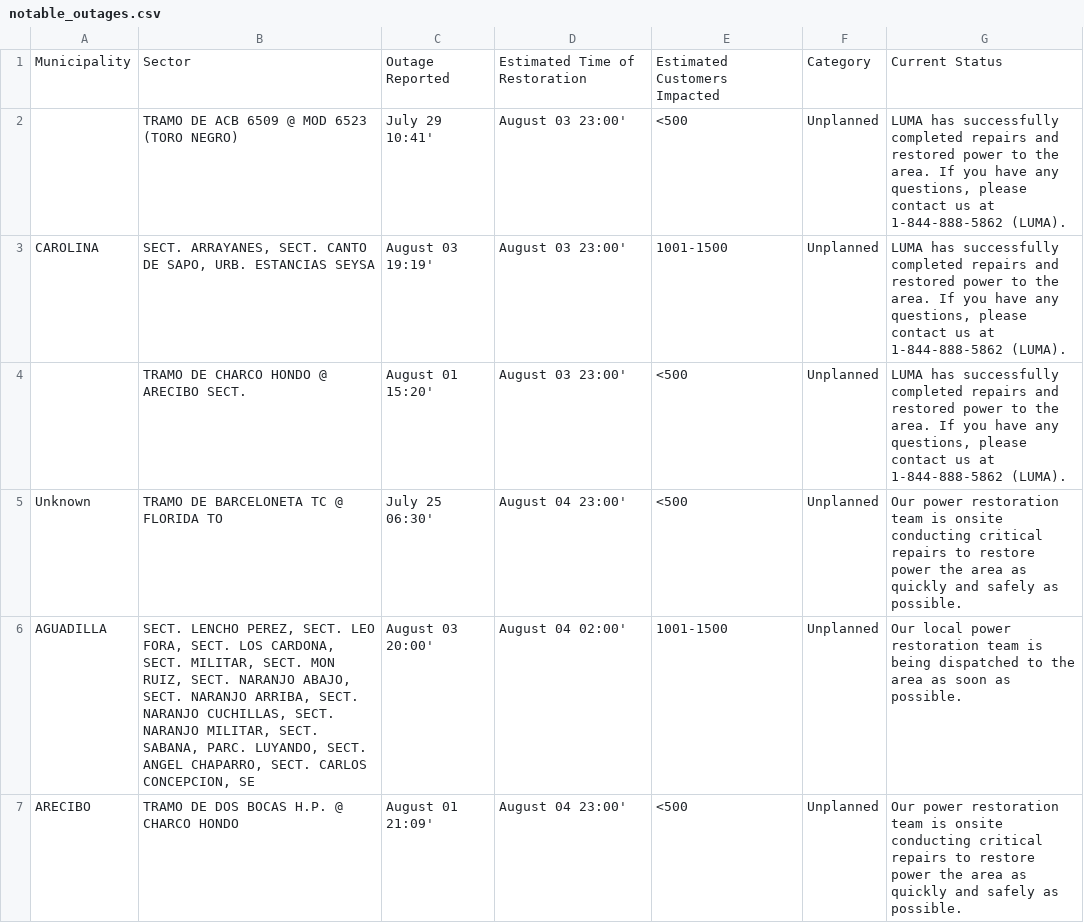
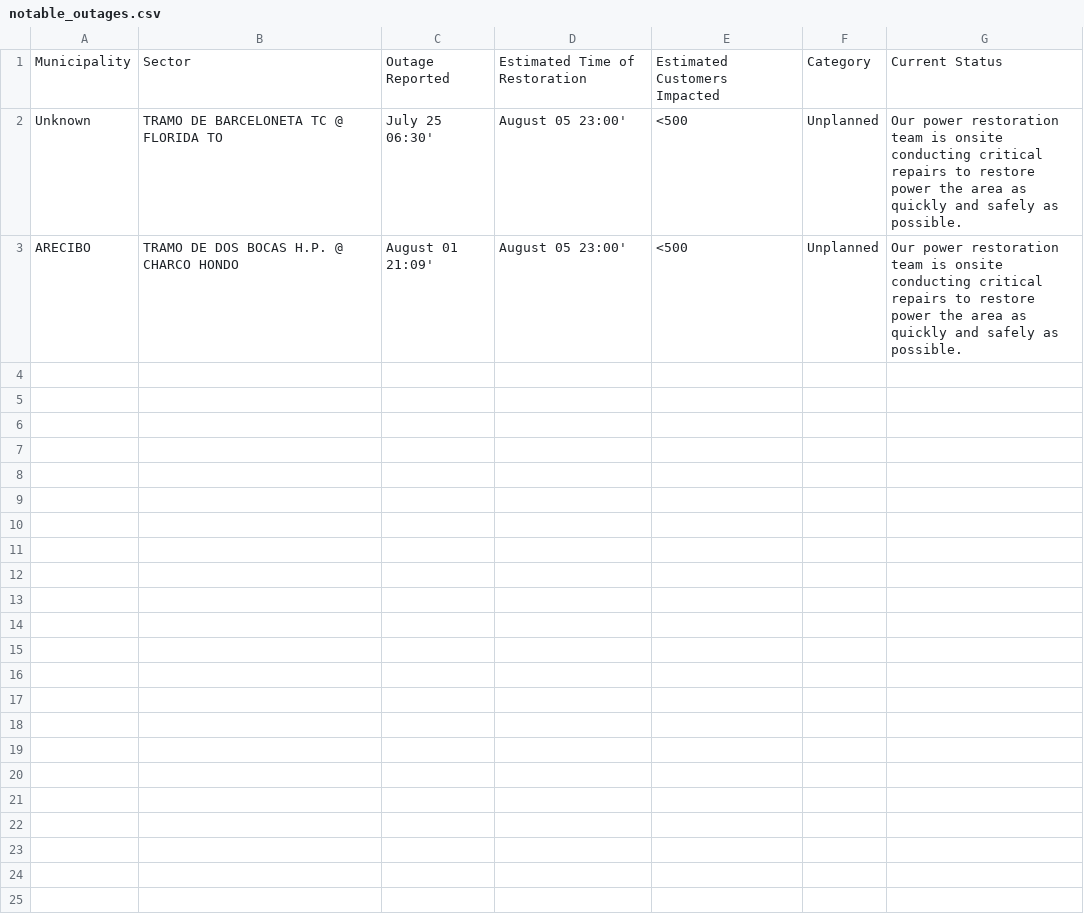
Before and after one commit to jicruz96/luma-energy-outages, a CSV file: notable_outages.csv, drawn as a sheet.

```diff
--- a/notable_outages.csv
+++ b/notable_outages.csv
@@ -1,7 +1,3 @@
 Municipality,Sector,Outage Reported,Estimated Time of Restoration,Estimated Customers Impacted,Category,Current Status
-,TRAMO DE ACB 6509 @ MOD 6523 (TORO NEGRO)  ,July 29 10:41',August 03 23:00',<500,Unplanned,"LUMA has successfully completed repairs and restored power to the area. If you have any questions, please contact us at 1-844-888-5862 (LUMA). "
-CAROLINA,"SECT. ARRAYANES, SECT. CANTO DE SAPO, URB. ESTANCIAS SEYSA",August 03 19:19',August 03 23:00',1001-1500,Unplanned,"LUMA has successfully completed repairs and restored power to the area. If you have any questions, please contact us at 1-844-888-5862 (LUMA). "
-,TRAMO DE CHARCO HONDO @ ARECIBO SECT.,August 01 15:20',August 03 23:00',<500,Unplanned,"LUMA has successfully completed repairs and restored power to the area. If you have any questions, please contact us at 1-844-888-5862 (LUMA). "
-Unknown,TRAMO DE BARCELONETA TC @ FLORIDA TO,July 25 06:30',August 04 23:00',<500,Unplanned,Our power restoration team is onsite conducting critical repairs to restore power the area as quickly and safely as possible.
-AGUADILLA,"SECT. LENCHO PEREZ, SECT. LEO FORA, SECT. LOS CARDONA, SECT. MILITAR, SECT. MON RUIZ, SECT. NARANJO ABAJO, SECT. NARANJO ARRIBA, SECT. NARANJO CUCHILLAS, SECT. NARANJO MILITAR, SECT. SABANA, PARC. LUYANDO, SECT. ANGEL CHAPARRO, SECT. CARLOS CONCEPCION, SE",August 03 20:00',August 04 02:00',1001-1500,Unplanned,Our local power restoration team is being dispatched to the area as soon as possible.
-ARECIBO,TRAMO DE DOS BOCAS H.P. @ CHARCO HONDO,August 01 21:09',August 04 23:00',<500,Unplanned,Our power restoration team is onsite conducting critical repairs to restore power the area as quickly and safely as possible.
+Unknown,TRAMO DE BARCELONETA TC @ FLORIDA TO,July 25 06:30',August 05 23:00',<500,Unplanned,Our power restoration team is onsite conducting critical repairs to restore power the area as quickly and safely as possible.
+ARECIBO,TRAMO DE DOS BOCAS H.P. @ CHARCO HONDO,August 01 21:09',August 05 23:00',<500,Unplanned,Our power restoration team is onsite conducting critical repairs to restore power the area as quickly and safely as possible.
```
Also changed, not shown: 2 other files.
